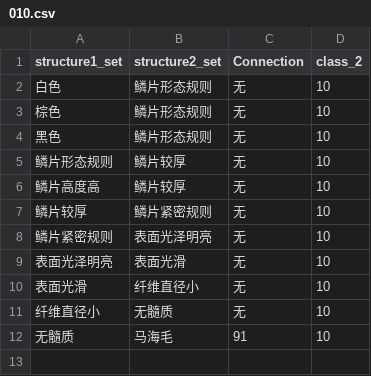
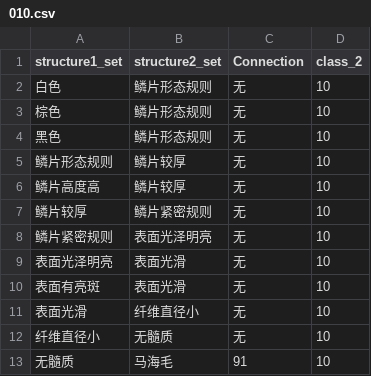
Before and after one commit to learninghhh/MyFirstProject, a CSV file: 010.csv, drawn as a sheet; the diff names each change by its address in the sheet, - before the commit and + after, or states it on an @@ line.

Commit message:
Add files via upload

```diff
--- a/010.csv
+++ b/010.csv
+row 10: 表面有亮斑 | 表面光滑 | 无 | 10
```
